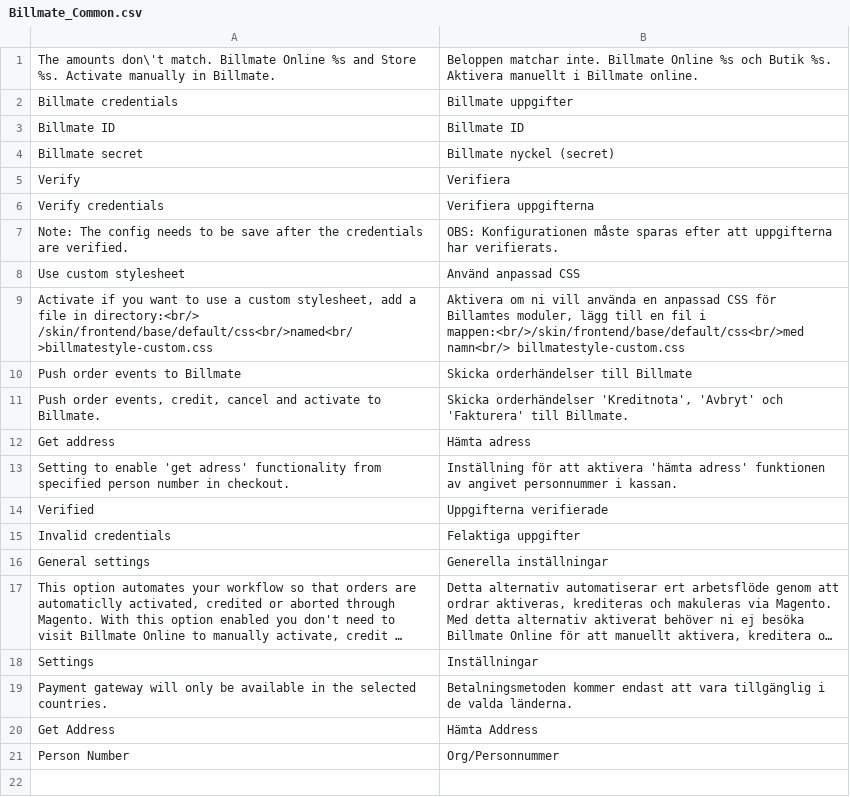
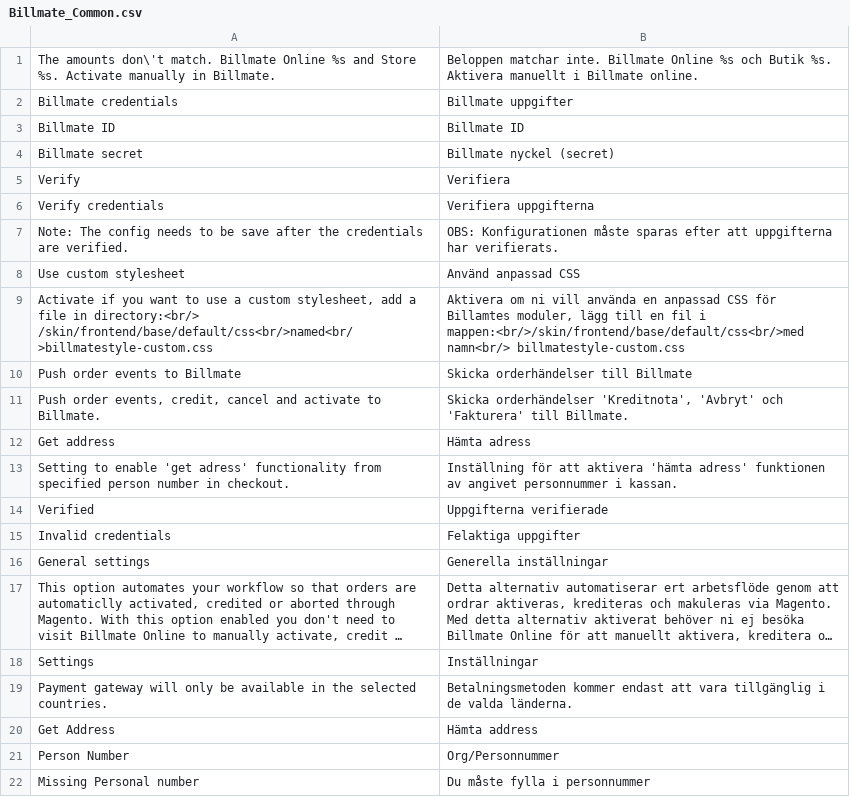
Before and after one commit to Billmate/magento, a CSV file: app/locale/sv_SE/Billmate_Common.csv, drawn as a sheet; long unchanged cells end in ….

Commit message:
Removed some alerts and fixed some translations

```diff
--- a/app/locale/sv_SE/Billmate_Common.csv
+++ b/app/locale/sv_SE/Billmate_Common.csv
@@ -19,3 +19,4 @@
 "Payment gateway will only be available in the selected countries.","Betalningsmetoden kommer endast att vara tillgänglig i de valda länderna."
-"Get Address", "Hämta Address"
+"Get Address", "Hämta address"
 "Person Number","Org/Personnummer"
+"Missing Personal number","Du måste fylla i personnummer"
```
Also changed, not shown: 2 other files.
